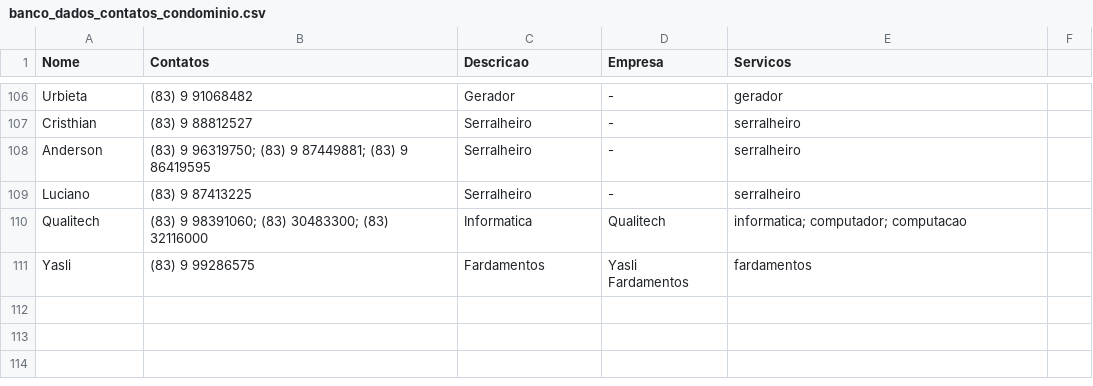
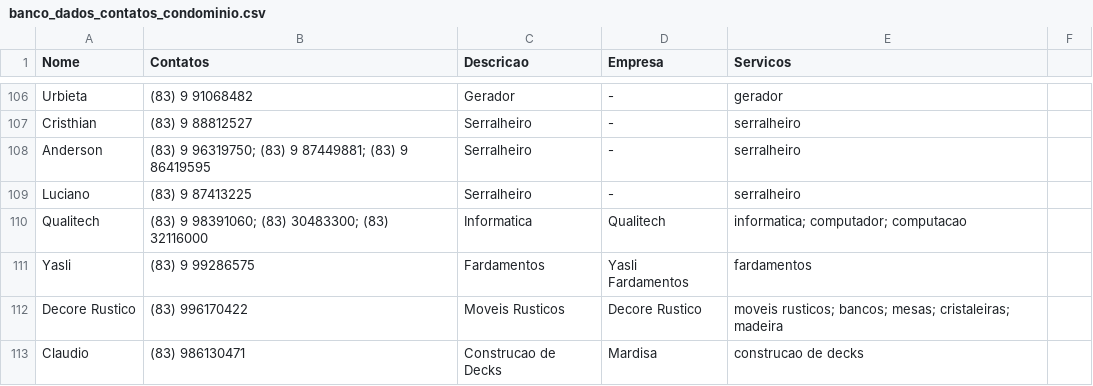
Before and after one commit to prdm0/contatos_asconpb, a CSV file: banco_dados_contatos_condominio.csv, drawn as a sheet; only a part is shown, gaps mark what is left out.

```diff
--- a/banco_dados_contatos_condominio.csv
+++ b/banco_dados_contatos_condominio.csv
@@ -111 +111,3 @@ Qualitech, (83) 9 98391060; (83) 30483300; (83) 32116000, Informatica, Qualitech
 Yasli, (83) 9 99286575, Fardamentos, Yasli Fardamentos, fardamentos
+Decore Rustico, (83) 996170422, Moveis Rusticos, Decore Rustico, moveis rusticos; bancos; mesas; cristaleiras; madeira
+Claudio, (83) 986130471, Construcao de Decks, Mardisa, construcao de decks
```
Also changed, not shown: 1 other file.
